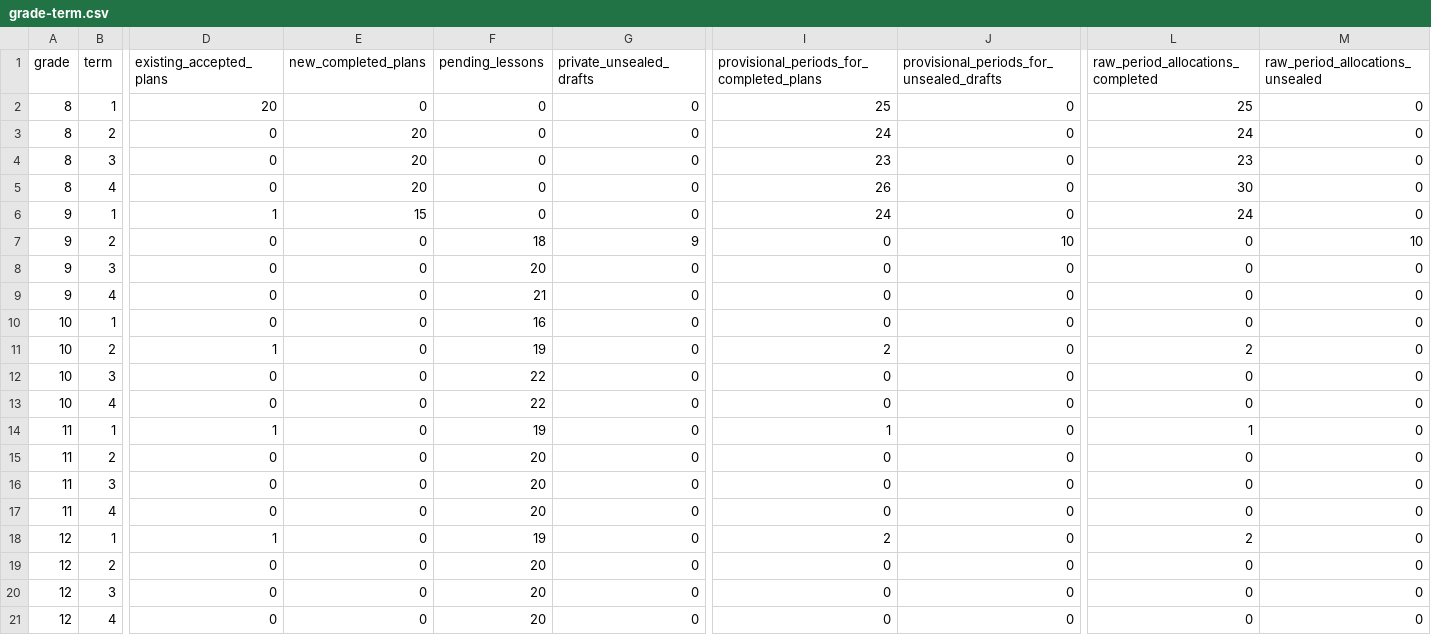
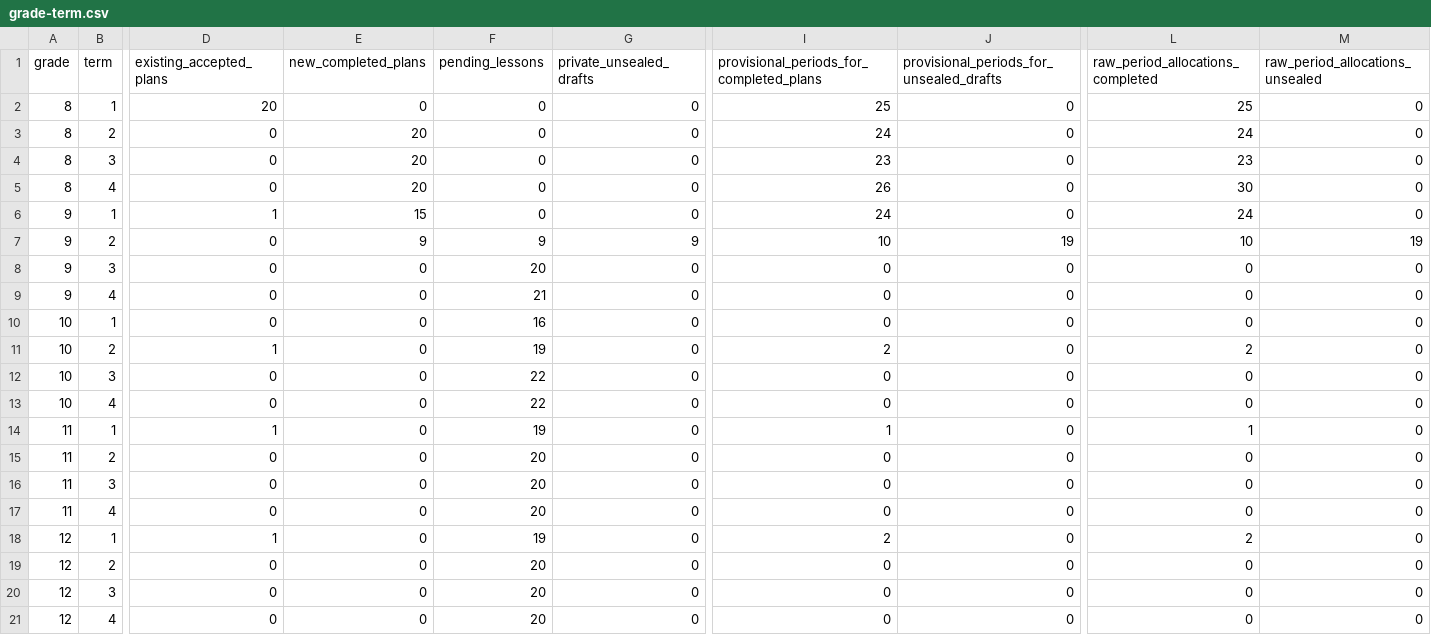
Before and after one commit to PDthePlug/Applied-Commerce-, a CSV file: docs/programme-rollout/grade-term.csv, drawn as a sheet; only a part is shown, gaps mark what is left out; the diff names each change by its address in the sheet, - before the commit and + after, or states it on an @@ line.

Commit message:
Record genuine 108-plan classroom acceptance and editorial issue links

```diff
--- a/docs/programme-rollout/grade-term.csv
+++ b/docs/programme-rollout/grade-term.csv
-E7 (new_completed_plans): 0
+E7 (new_completed_plans): 9
-F7 (pending_lessons): 18
+F7 (pending_lessons): 9
-I7: 0
+I7: 10
-J7: 10
+J7: 19
-L7 (raw_period_allocations_completed): 0
+L7 (raw_period_allocations_completed): 10
-M7 (raw_period_allocations_unsealed): 10
+M7 (raw_period_allocations_unsealed): 19
```
Also changed, not shown: 25 other files.
